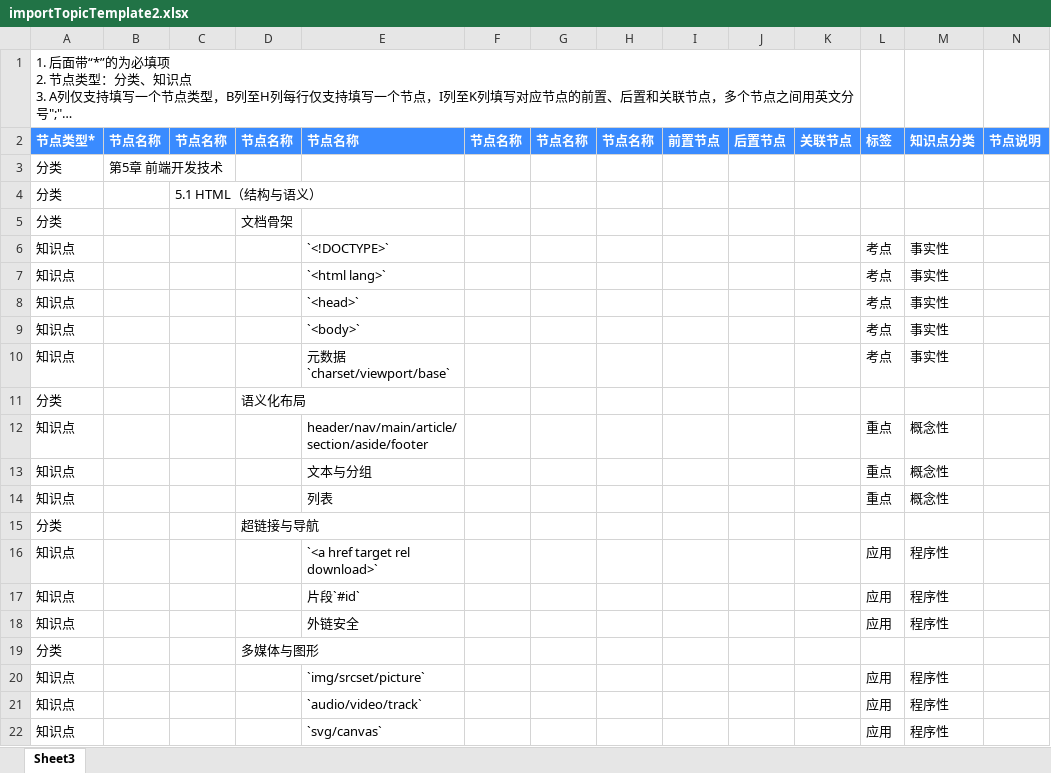
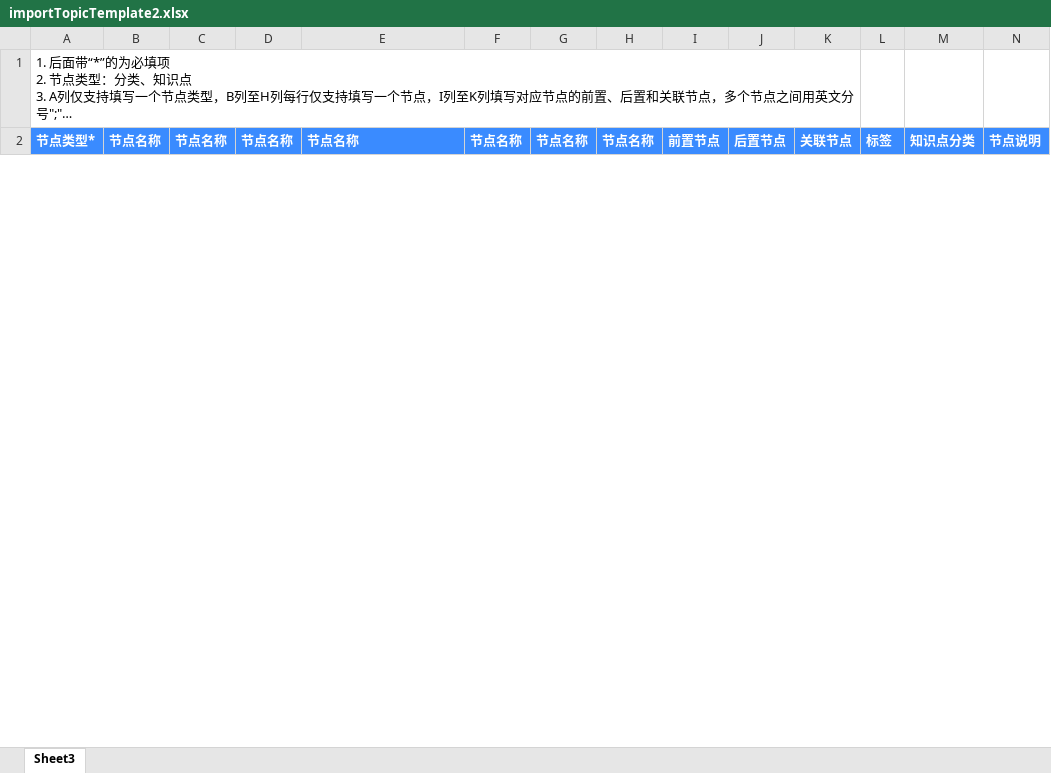
Before and after one commit to hjunqq/textbook, an Excel workbook: 课堂在线/importTopicTemplate2.xlsx, sheet Sheet3, drawn as a sheet; only a part is shown; long unchanged cells end in …; values as stored, in another font and other column widths than the file's, no borders; removed rows and columns are numbered as before the commit, all else as after; the diff covers the shown part only; the diff names each change by its address in the sheet, - before the commit and + after, or states it on an @@ line.

```diff
--- a/课堂在线/importTopicTemplate2.xlsx (sheet Sheet3)
+++ b/课堂在线/importTopicTemplate2.xlsx (sheet Sheet3)
-row 3: 分类 | 第5章 前端开发技术
-row 4: 分类 |  | 5.1 HTML（结构与语义）
-row 5: 分类 |  |  | 文档骨架
-row 6: 知识点 |  |  |  | `<!DOCTYPE>` |  |  |  |  |  |  | 考点 | 事实性
-row 7: 知识点 |  |  |  | `<html lang>` |  |  |  |  |  |  | 考点 | 事实性
-row 8: 知识点 |  |  |  | `<head>` |  |  |  |  |  |  | 考点 | 事实性
-row 9: 知识点 |  |  |  | `<body>` |  |  |  |  |  |  | 考点 | 事实性
-row 10: 知识点 |  |  |  | 元数据 `charset/viewport/base` |  |  |  |  |  |  | 考点 | 事实性
-row 11: 分类 |  |  | 语义化布局
-row 12: 知识点 |  |  |  | header/nav/main/article/section/aside/footer |  |  |  |  |  |  | 重点 | 概念性
-row 13: 知识点 |  |  |  | 文本与分组 |  |  |  |  |  |  | 重点 | 概念性
-row 14: 知识点 |  |  |  | 列表 |  |  |  |  |  |  | 重点 | 概念性
-row 15: 分类 |  |  | 超链接与导航
-row 16: 知识点 |  |  |  | `<a href target rel download>` |  |  |  |  |  |  | 应用 | 程序性
-row 17: 知识点 |  |  |  | 片段`#id` |  |  |  |  |  |  | 应用 | 程序性
-row 18: 知识点 |  |  |  | 外链安全 |  |  |  |  |  |  | 应用 | 程序性
-row 19: 分类 |  |  | 多媒体与图形
-row 20: 知识点 |  |  |  | `img/srcset/picture` |  |  |  |  |  |  | 应用 | 程序性
-row 21: 知识点 |  |  |  | `audio/video/track` |  |  |  |  |  |  | 应用 | 程序性
-row 22: 知识点 |  |  |  | `svg/canvas` |  |  |  |  |  |  | 应用 | 程序性
```
Also changed, not shown: 14 added rows and 306 removed rows elsewhere in this sheet, 7 other files.
